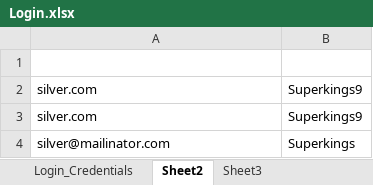
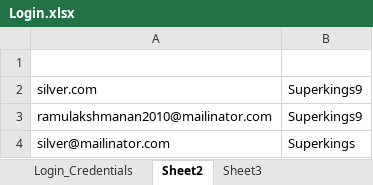
Before and after one commit to RamuLakshman/kuttystoryyyy, an Excel workbook: Login.xlsx, sheet Sheet2, drawn as a sheet; values as stored, in another font and other column widths than the file's, no borders; the diff names each change by its address in the sheet, - before the commit and + after, or states it on an @@ line.

```diff
--- a/Login.xlsx (sheet Sheet2)
+++ b/Login.xlsx (sheet Sheet2)
-A3: silver.com
+A3: ramulakshmanan2010@mailinator.com
```
Also changed, not shown: sheet Login_Credentials, 53 other files.
